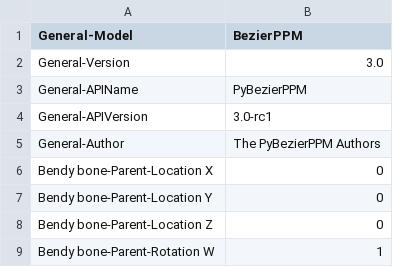
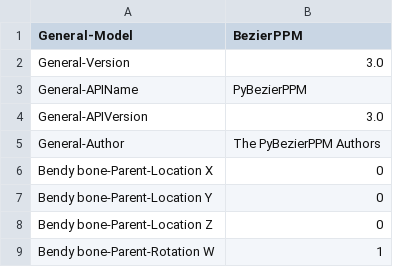
Before and after one commit to Any2HRTF/PPM, a CSV file: bezierppm/resources/PPM.csv, drawn as a sheet; only a part is shown.

Commit message:
Update PPM.csv

```diff
--- a/bezierppm/resources/PPM.csv
+++ b/bezierppm/resources/PPM.csv
@@ -3,3 +3,3 @@ General-Version, 3.0
 General-APIName, PyBezierPPM
-General-APIVersion, 3.0-rc1
+General-APIVersion, 3.0
 General-Author, The PyBezierPPM Authors
```
